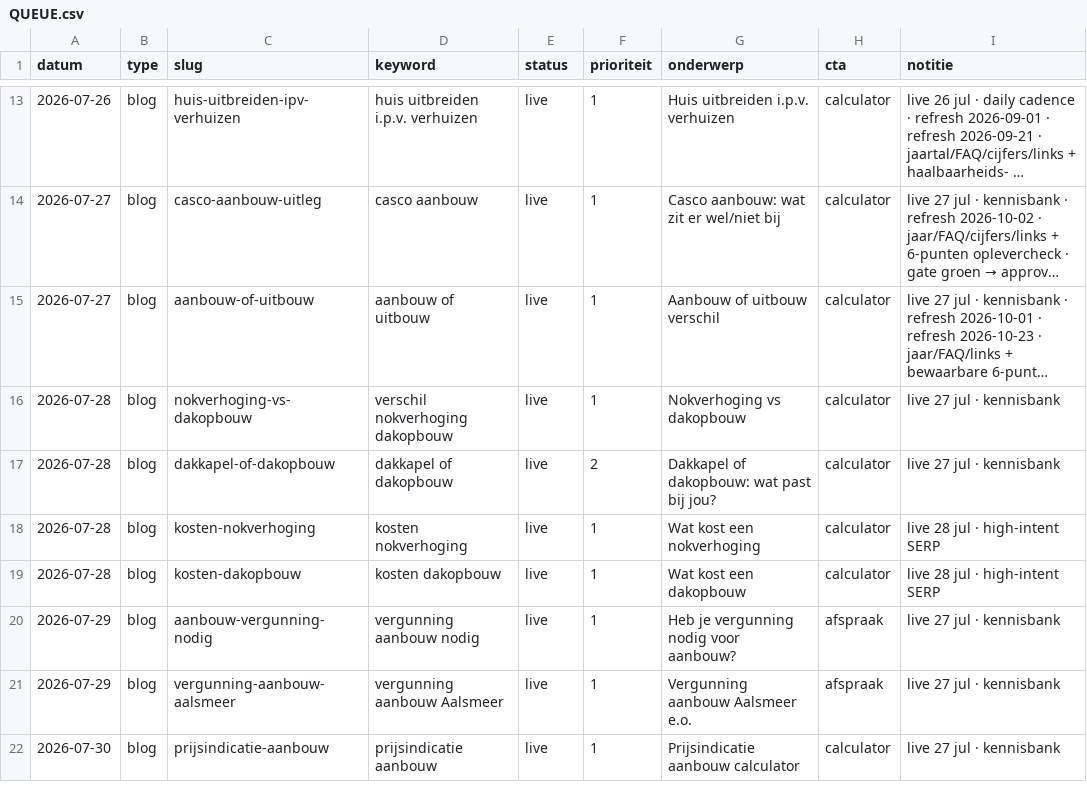
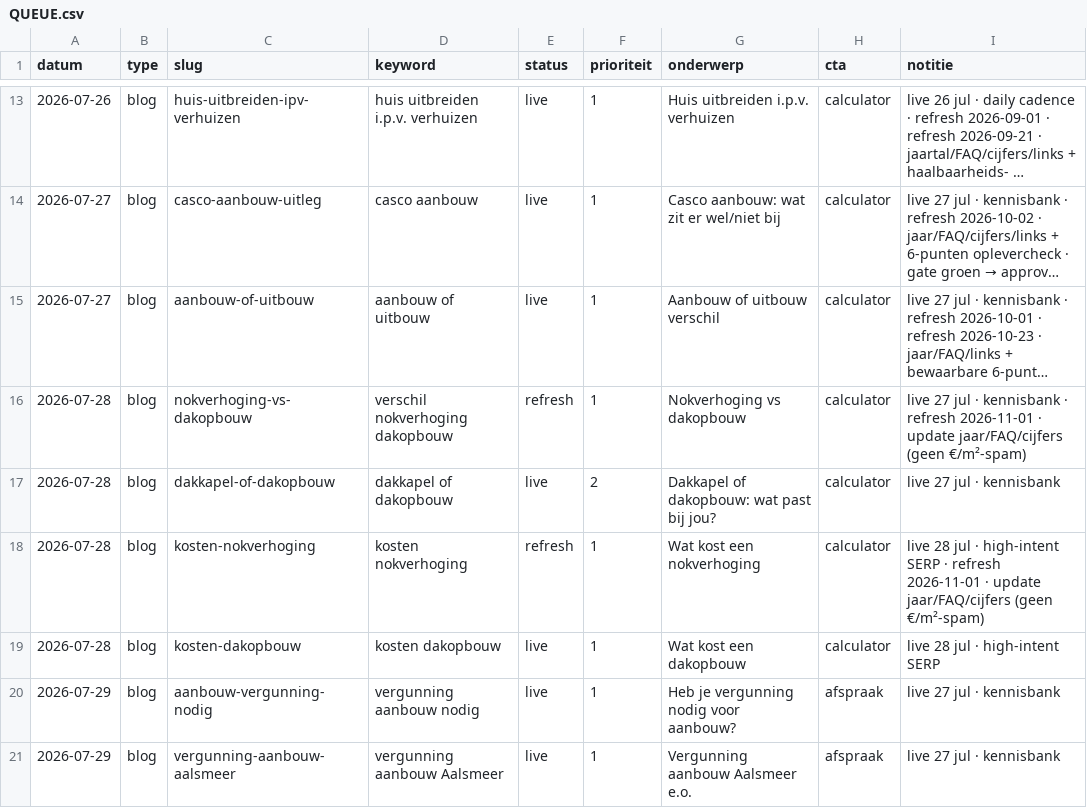
Before and after one commit to Koenpenha/aanbouwdirect-web, a CSV file: _seo/QUEUE.csv, drawn as a sheet; only a part is shown, gaps mark what is left out; the shorter side is filled out with more unchanged rows; long unchanged cells end in …; the diff names each change by its address in the sheet, - before the commit and + after, or states it on an @@ line.

Commit message:
chore(seo): monthly content refresh flags 2026-11-01

```diff
--- a/_seo/QUEUE.csv
+++ b/_seo/QUEUE.csv
-E16 (status): live
+E16 (status): refresh
-I16 (notitie): …· kennisbank
+I16 (notitie): …· kennisbank · refresh 2026-11-01 · update jaar/FAQ/cijfers (geen €/m²-spam)
-E18 (status): live
+E18 (status): refresh
-I18 (notitie): …high-intent SERP
+I18 (notitie): …high-intent SERP · refresh 2026-11-01 · update jaar/FAQ/cijfers (geen €/m²-spam)
```
